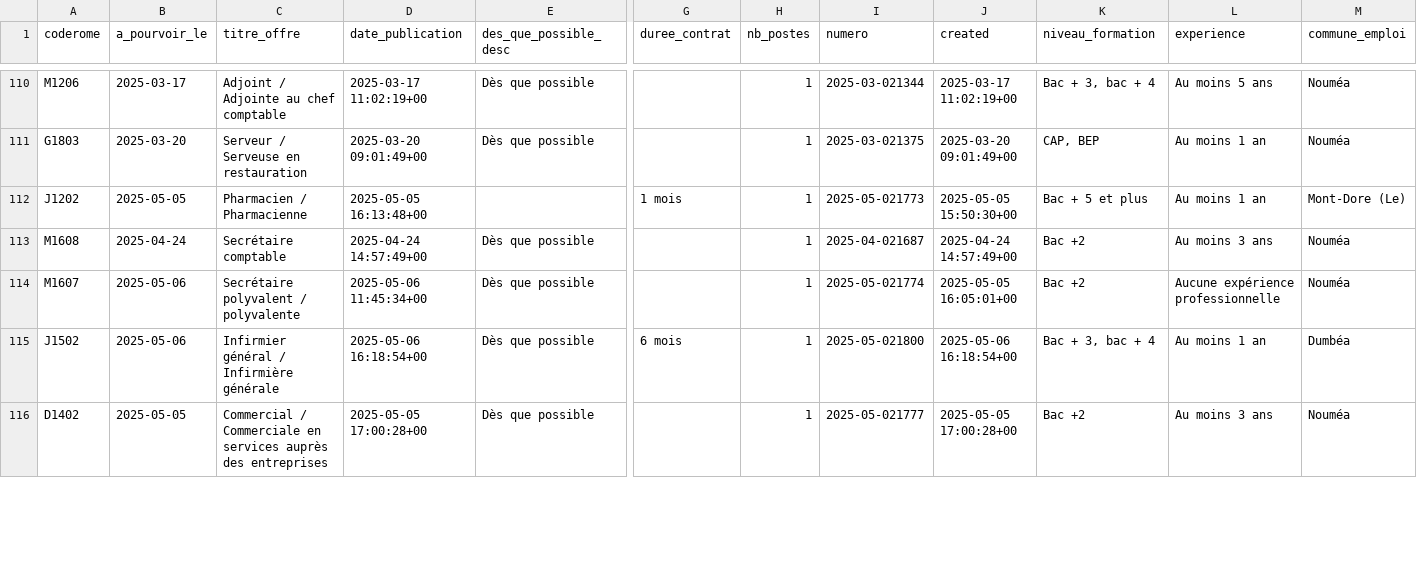
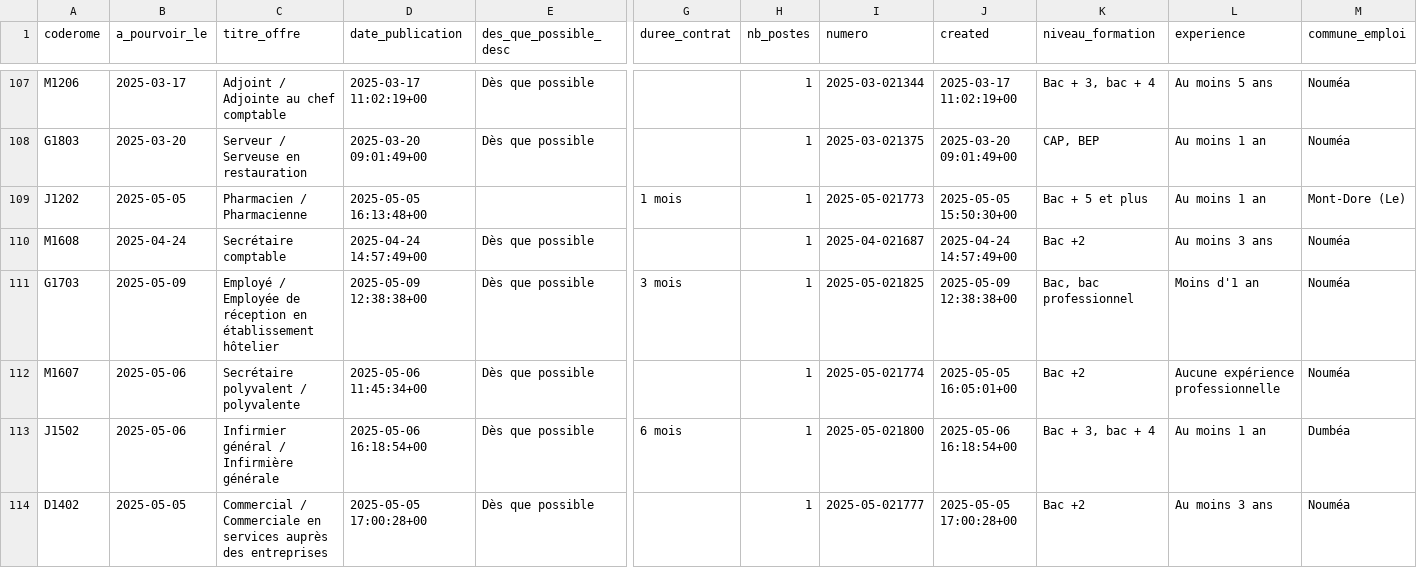
Before and after one commit to adriens/odata-offres-emploi-drhfpnc, a CSV file: data/emplois.csv, drawn as a sheet; only a part is shown, gaps mark what is left out; rows hold the shown columns only; the diff covers the shown part only; the diff names each change by its address in the sheet, - before the commit and + after, or states it on an @@ line.

```diff
--- a/data/emplois.csv
+++ b/data/emplois.csv
+row 111: G1703 | 2025-05-09 | Employé / Employée de réception en établissement hôtelier | 2025-05-09 12:38:38+00 | Dès que possible | 3 mois | 1 | 2025-05-021825 | 2025-05-09 12:38:38+00 | Bac, bac professionnel | Moins d'1 an | Nouméa
```
Also changed, not shown: 4 added rows and 7 removed rows elsewhere in this file.
